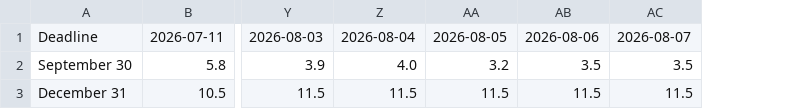
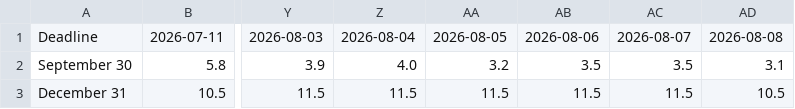
Before and after one commit to Caleblucas1/polymarket-wti-snapshot, a CSV file: crude_oil_ath_9am_snapshot.csv, drawn as a sheet; only a part is shown, gaps mark what is left out; the diff names each change by its address in the sheet, - before the commit and + after, or states it on an @@ line.

Commit message:
Update daily market snapshots

```diff
--- a/crude_oil_ath_9am_snapshot.csv
+++ b/crude_oil_ath_9am_snapshot.csv
+column AD, rows 1-3: 2026-08-08 | 3.1 | 10.5
```
